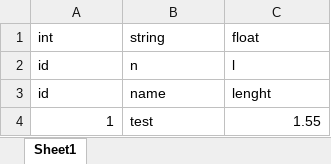
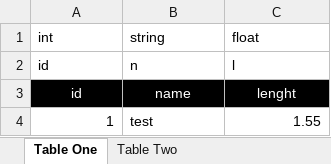
Before and after one commit to TuxedoBerries/Transformo, an Excel workbook: Database.xlsx, sheet Table One, drawn as a sheet; values as stored, in another font and other column widths than the file's, no borders; charts and pictures not drawn; the diff names each change by its address in the sheet, - before the commit and + after, or states it on an @@ line.

```diff
--- a/Database.xlsx (sheet Table One)
+++ b/Database.xlsx (sheet Table One)
-sheet tab: Sheet1
+sheet tab: Table One
+sheet tab: Table Two
@@ A3:C3 fill: none → #000000, text colour: black → #FFFFFF, alignment: left → center @@
```
Also changed, not shown: charts or pictures, 7 other files.
